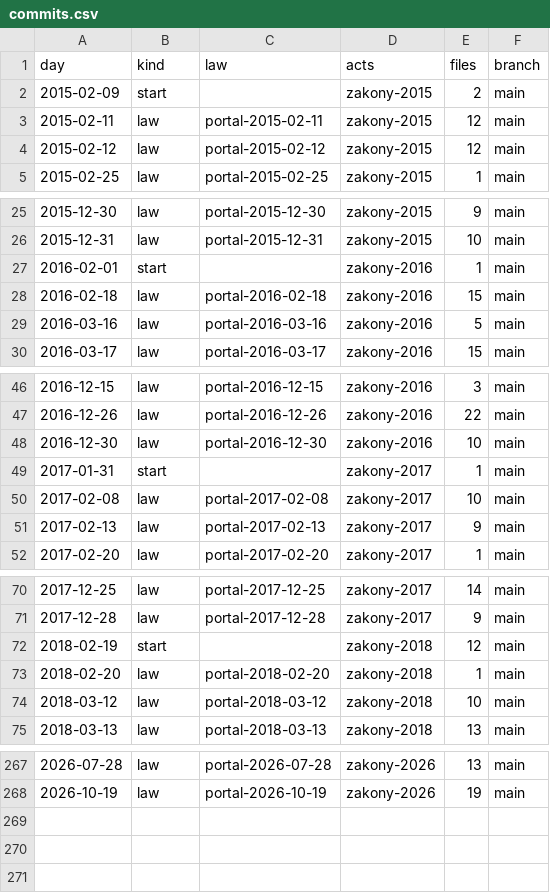
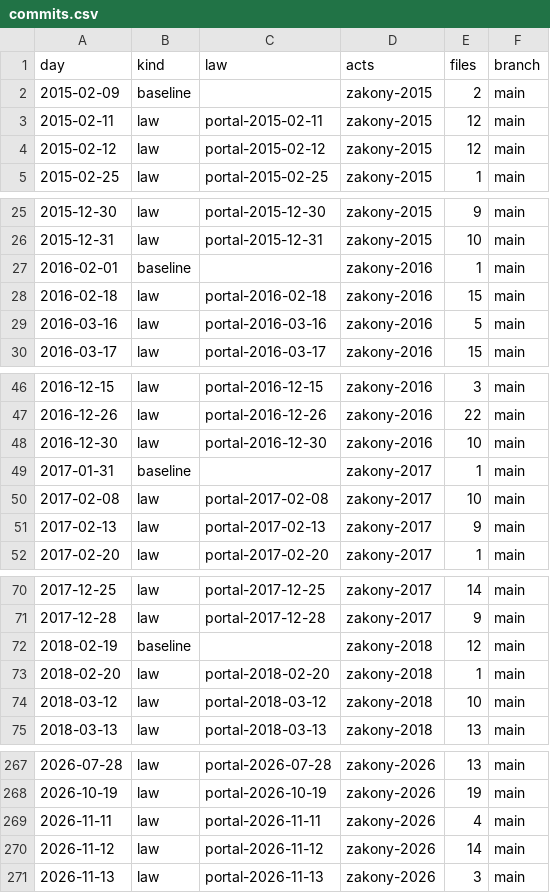
Before and after one commit to lexifina/russia-krasnodar-law, a CSV file: data/commits.csv, drawn as a sheet; only a part is shown, gaps mark what is left out; the diff covers the shown part only.

Commit message:
Documentation, tables, tools and REPRODUCE.md
Appended 3 commits to 21da342284eb; corpus sha256 577e43c118d14c0e8df9439e4bfe38e513ae496f63d692aeaabc068b29476dc7, data retrieved 2026-11-24.

Kind: documentation
Check: ru-pravo-krasnodar-20261124T140419Z

```diff
--- a/data/commits.csv
+++ b/data/commits.csv
@@ -1,3 +1,3 @@
 day,kind,law,acts,files,branch
-2015-02-09,start,,zakony-2015,2,main
+2015-02-09,baseline,,zakony-2015,2,main
 2015-02-11,law,portal-2015-02-11,zakony-2015,12,main
@@ -26,3 +26,3 @@ day,kind,law,acts,files,branch
 2015-12-31,law,portal-2015-12-31,zakony-2015,10,main
-2016-02-01,start,,zakony-2016,1,main
+2016-02-01,baseline,,zakony-2016,1,main
 2016-02-18,law,portal-2016-02-18,zakony-2016,15,main
@@ -48,3 +48,3 @@ day,kind,law,acts,files,branch
 2016-12-30,law,portal-2016-12-30,zakony-2016,10,main
-2017-01-31,start,,zakony-2017,1,main
+2017-01-31,baseline,,zakony-2017,1,main
 2017-02-08,law,portal-2017-02-08,zakony-2017,10,main
@@ -71,3 +71,3 @@ day,kind,law,acts,files,branch
 2017-12-28,law,portal-2017-12-28,zakony-2017,9,main
-2018-02-19,start,,zakony-2018,12,main
+2018-02-19,baseline,,zakony-2018,12,main
 2018-02-20,law,portal-2018-02-20,zakony-2018,1,main
@@ -268 +268,4 @@ day,kind,law,acts,files,branch
 2026-10-19,law,portal-2026-10-19,zakony-2026,19,main
+2026-11-11,law,portal-2026-11-11,zakony-2026,4,main
+2026-11-12,law,portal-2026-11-12,zakony-2026,14,main
+2026-11-13,law,portal-2026-11-13,zakony-2026,3,main
```
Also changed, not shown: 8 edited cells elsewhere in this file, data/laws.csv, 26 other files.
